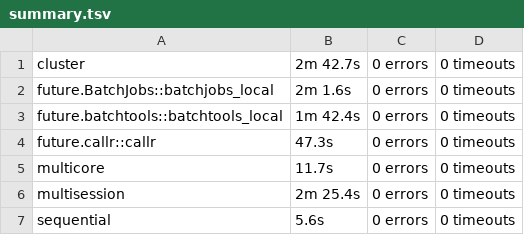
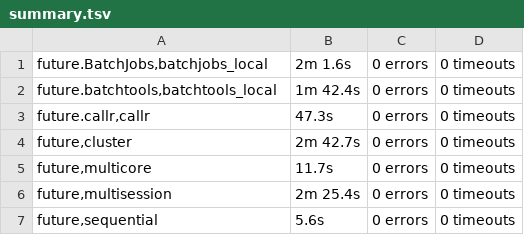
Before and after one commit to HenrikBengtsson/future.tests, a TSV file: backend_results/summary.tsv, drawn as a sheet.

```diff
--- a/backend_results/summary.tsv
+++ b/backend_results/summary.tsv
@@ -1,7 +1,7 @@
-cluster	2m 42.7s	0 errors	0 timeouts
-future.BatchJobs::batchjobs_local	2m 1.6s	0 errors	0 timeouts
-future.batchtools::batchtools_local	1m 42.4s	0 errors	0 timeouts
-future.callr::callr	47.3s	0 errors	0 timeouts
-multicore	11.7s	0 errors	0 timeouts
-multisession	2m 25.4s	0 errors	0 timeouts
-sequential	5.6s	0 errors	0 timeouts
+future.BatchJobs,batchjobs_local	2m 1.6s	0 errors	0 timeouts
+future.batchtools,batchtools_local	1m 42.4s	0 errors	0 timeouts
+future.callr,callr	47.3s	0 errors	0 timeouts
+future,cluster	2m 42.7s	0 errors	0 timeouts
+future,multicore	11.7s	0 errors	0 timeouts
+future,multisession	2m 25.4s	0 errors	0 timeouts
+future,sequential	5.6s	0 errors	0 timeouts
```
Also changed, not shown: 10 other files.
